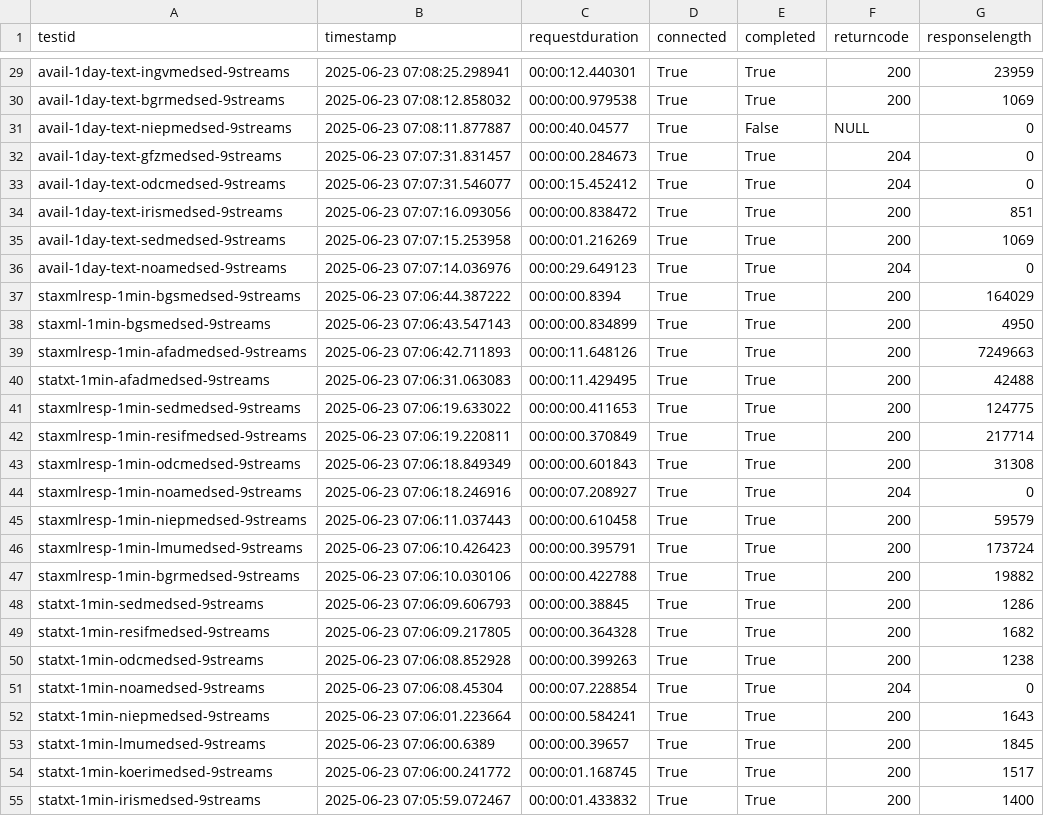
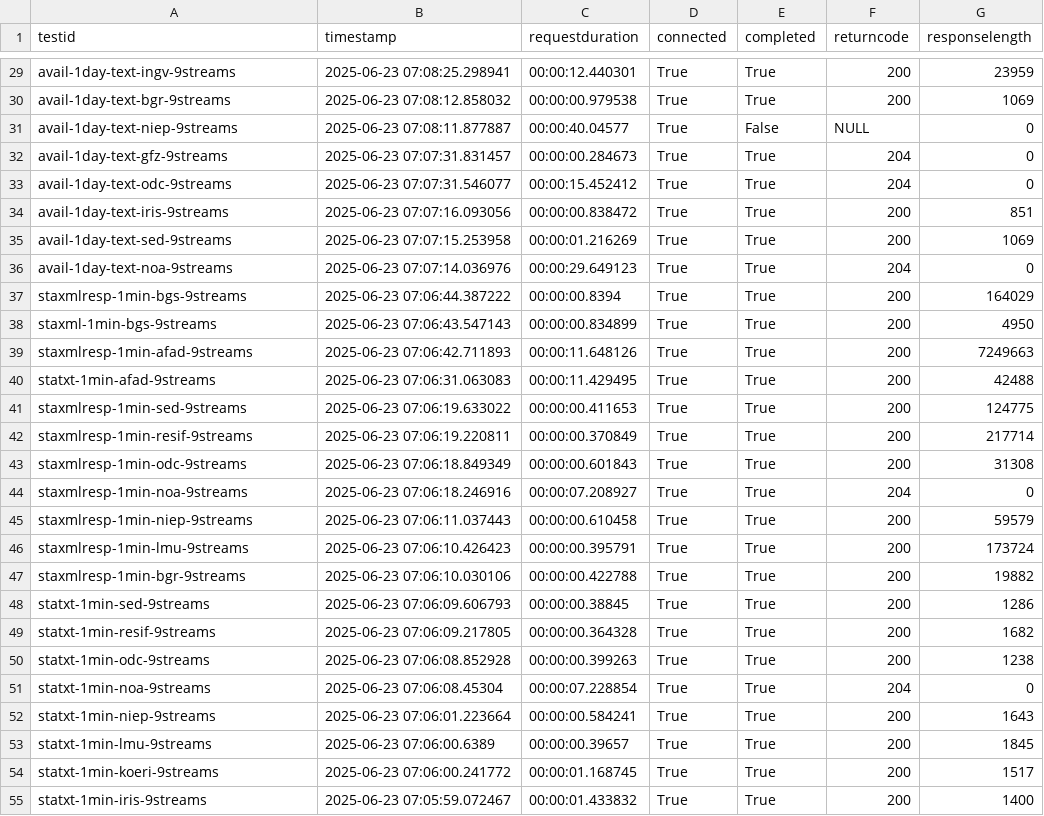
Before and after one commit to EIDA/oculus-monitoring-backend, a CSV file: scripts/pc_tests_results_clean.csv, drawn as a sheet; only a part is shown, gaps mark what is left out; the diff covers the shown part only.

```diff
--- a/scripts/pc_tests_results_clean.csv
+++ b/scripts/pc_tests_results_clean.csv
@@ -29,27 +29,27 @@
-"avail-1day-text-ingvmedsed-9streams","2025-06-23 07:08:25.298941","00:00:12.440301",True,True,200,23959
-"avail-1day-text-bgrmedsed-9streams","2025-06-23 07:08:12.858032","00:00:00.979538",True,True,200,1069
-"avail-1day-text-niepmedsed-9streams","2025-06-23 07:08:11.877887","00:00:40.04577",True,False,NULL,0
-"avail-1day-text-gfzmedsed-9streams","2025-06-23 07:07:31.831457","00:00:00.284673",True,True,204,0
-"avail-1day-text-odcmedsed-9streams","2025-06-23 07:07:31.546077","00:00:15.452412",True,True,204,0
-"avail-1day-text-irismedsed-9streams","2025-06-23 07:07:16.093056","00:00:00.838472",True,True,200,851
-"avail-1day-text-sedmedsed-9streams","2025-06-23 07:07:15.253958","00:00:01.216269",True,True,200,1069
-"avail-1day-text-noamedsed-9streams","2025-06-23 07:07:14.036976","00:00:29.649123",True,True,204,0
-"staxmlresp-1min-bgsmedsed-9streams","2025-06-23 07:06:44.387222","00:00:00.8394",True,True,200,164029
-"staxml-1min-bgsmedsed-9streams","2025-06-23 07:06:43.547143","00:00:00.834899",True,True,200,4950
-"staxmlresp-1min-afadmedsed-9streams","2025-06-23 07:06:42.711893","00:00:11.648126",True,True,200,7249663
-"statxt-1min-afadmedsed-9streams","2025-06-23 07:06:31.063083","00:00:11.429495",True,True,200,42488
-"staxmlresp-1min-sedmedsed-9streams","2025-06-23 07:06:19.633022","00:00:00.411653",True,True,200,124775
-"staxmlresp-1min-resifmedsed-9streams","2025-06-23 07:06:19.220811","00:00:00.370849",True,True,200,217714
-"staxmlresp-1min-odcmedsed-9streams","2025-06-23 07:06:18.849349","00:00:00.601843",True,True,200,31308
-"staxmlresp-1min-noamedsed-9streams","2025-06-23 07:06:18.246916","00:00:07.208927",True,True,204,0
-"staxmlresp-1min-niepmedsed-9streams","2025-06-23 07:06:11.037443","00:00:00.610458",True,True,200,59579
-"staxmlresp-1min-lmumedsed-9streams","2025-06-23 07:06:10.426423","00:00:00.395791",True,True,200,173724
-"staxmlresp-1min-bgrmedsed-9streams","2025-06-23 07:06:10.030106","00:00:00.422788",True,True,200,19882
-"statxt-1min-sedmedsed-9streams","2025-06-23 07:06:09.606793","00:00:00.38845",True,True,200,1286
-"statxt-1min-resifmedsed-9streams","2025-06-23 07:06:09.217805","00:00:00.364328",True,True,200,1682
-"statxt-1min-odcmedsed-9streams","2025-06-23 07:06:08.852928","00:00:00.399263",True,True,200,1238
-"statxt-1min-noamedsed-9streams","2025-06-23 07:06:08.45304","00:00:07.228854",True,True,204,0
-"statxt-1min-niepmedsed-9streams","2025-06-23 07:06:01.223664","00:00:00.584241",True,True,200,1643
-"statxt-1min-lmumedsed-9streams","2025-06-23 07:06:00.6389","00:00:00.39657",True,True,200,1845
-"statxt-1min-koerimedsed-9streams","2025-06-23 07:06:00.241772","00:00:01.168745",True,True,200,1517
-"statxt-1min-irismedsed-9streams","2025-06-23 07:05:59.072467","00:00:01.433832",True,True,200,1400
+"avail-1day-text-ingv-9streams","2025-06-23 07:08:25.298941","00:00:12.440301",True,True,200,23959
+"avail-1day-text-bgr-9streams","2025-06-23 07:08:12.858032","00:00:00.979538",True,True,200,1069
+"avail-1day-text-niep-9streams","2025-06-23 07:08:11.877887","00:00:40.04577",True,False,NULL,0
+"avail-1day-text-gfz-9streams","2025-06-23 07:07:31.831457","00:00:00.284673",True,True,204,0
+"avail-1day-text-odc-9streams","2025-06-23 07:07:31.546077","00:00:15.452412",True,True,204,0
+"avail-1day-text-iris-9streams","2025-06-23 07:07:16.093056","00:00:00.838472",True,True,200,851
+"avail-1day-text-sed-9streams","2025-06-23 07:07:15.253958","00:00:01.216269",True,True,200,1069
+"avail-1day-text-noa-9streams","2025-06-23 07:07:14.036976","00:00:29.649123",True,True,204,0
+"staxmlresp-1min-bgs-9streams","2025-06-23 07:06:44.387222","00:00:00.8394",True,True,200,164029
+"staxml-1min-bgs-9streams","2025-06-23 07:06:43.547143","00:00:00.834899",True,True,200,4950
+"staxmlresp-1min-afad-9streams","2025-06-23 07:06:42.711893","00:00:11.648126",True,True,200,7249663
+"statxt-1min-afad-9streams","2025-06-23 07:06:31.063083","00:00:11.429495",True,True,200,42488
+"staxmlresp-1min-sed-9streams","2025-06-23 07:06:19.633022","00:00:00.411653",True,True,200,124775
+"staxmlresp-1min-resif-9streams","2025-06-23 07:06:19.220811","00:00:00.370849",True,True,200,217714
+"staxmlresp-1min-odc-9streams","2025-06-23 07:06:18.849349","00:00:00.601843",True,True,200,31308
+"staxmlresp-1min-noa-9streams","2025-06-23 07:06:18.246916","00:00:07.208927",True,True,204,0
+"staxmlresp-1min-niep-9streams","2025-06-23 07:06:11.037443","00:00:00.610458",True,True,200,59579
+"staxmlresp-1min-lmu-9streams","2025-06-23 07:06:10.426423","00:00:00.395791",True,True,200,173724
+"staxmlresp-1min-bgr-9streams","2025-06-23 07:06:10.030106","00:00:00.422788",True,True,200,19882
+"statxt-1min-sed-9streams","2025-06-23 07:06:09.606793","00:00:00.38845",True,True,200,1286
+"statxt-1min-resif-9streams","2025-06-23 07:06:09.217805","00:00:00.364328",True,True,200,1682
+"statxt-1min-odc-9streams","2025-06-23 07:06:08.852928","00:00:00.399263",True,True,200,1238
+"statxt-1min-noa-9streams","2025-06-23 07:06:08.45304","00:00:07.228854",True,True,204,0
+"statxt-1min-niep-9streams","2025-06-23 07:06:01.223664","00:00:00.584241",True,True,200,1643
+"statxt-1min-lmu-9streams","2025-06-23 07:06:00.6389","00:00:00.39657",True,True,200,1845
+"statxt-1min-koeri-9streams","2025-06-23 07:06:00.241772","00:00:01.168745",True,True,200,1517
+"statxt-1min-iris-9streams","2025-06-23 07:05:59.072467","00:00:01.433832",True,True,200,1400
```
Also changed, not shown: 73 edited cells elsewhere in this file, 13 other files.
